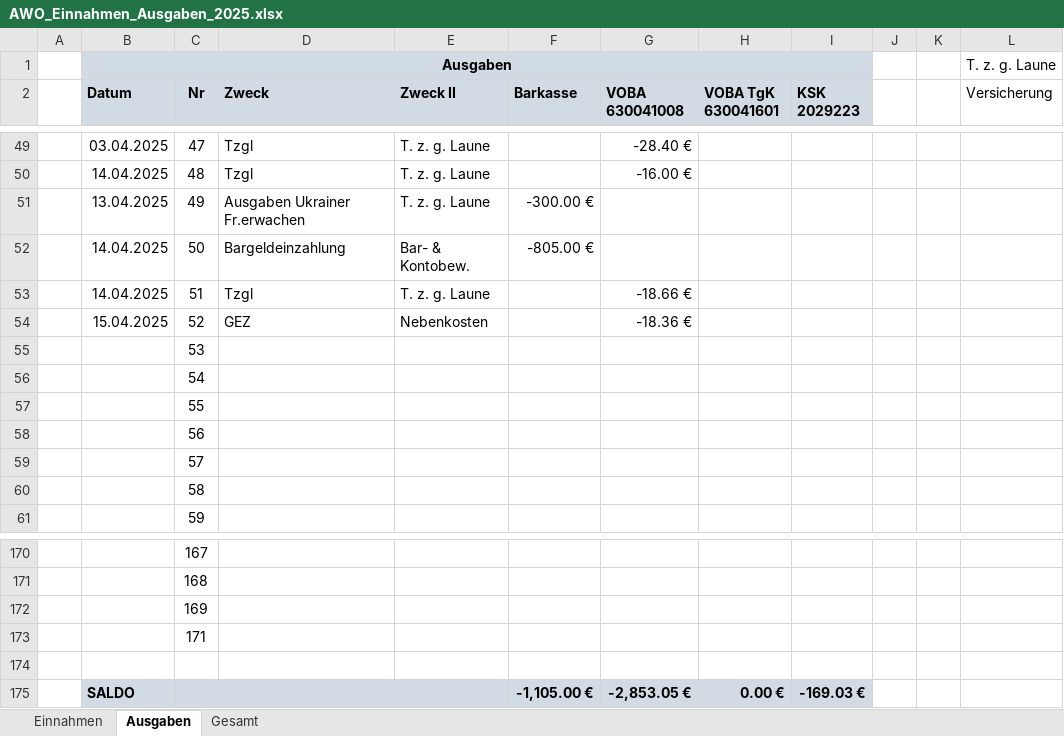
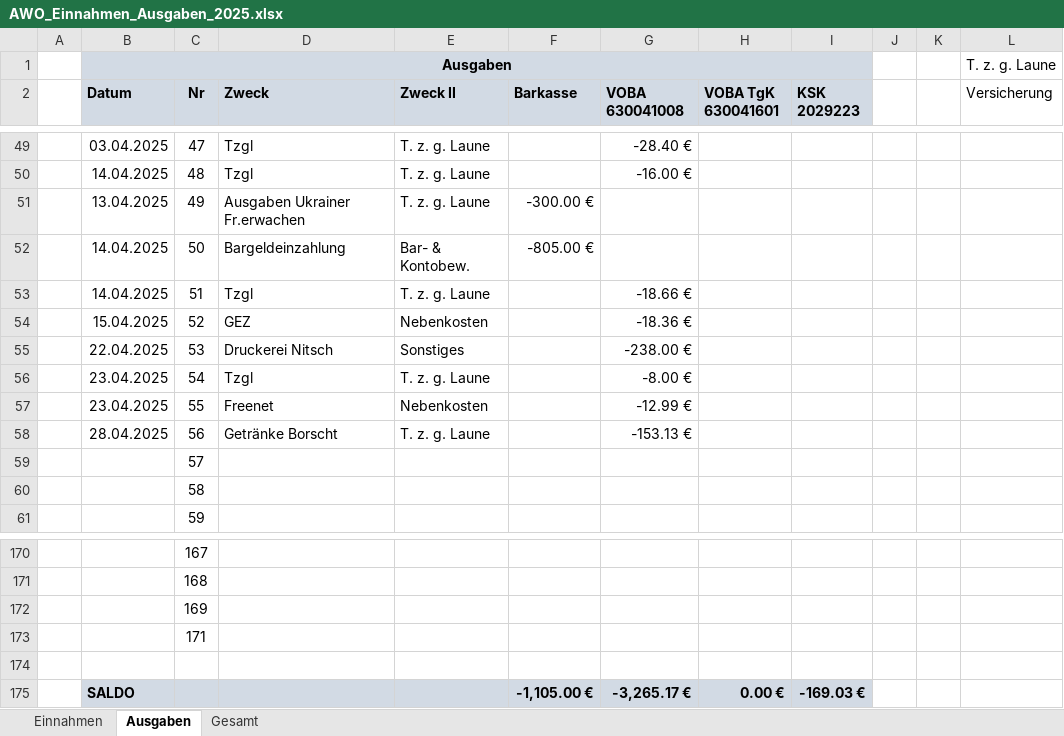
Before and after one commit to bwildner/AWO, an Excel workbook: 2025/AWO_Einnahmen_Ausgaben_2025.xlsx, sheet Ausgaben, drawn as a sheet; only a part is shown, gaps mark what is left out; values as stored, in another font and other column widths than the file's, no borders; conditional formats not drawn; the diff names each change by its address in the sheet, - before the commit and + after, or states it on an @@ line.

```diff
--- a/2025/AWO_Einnahmen_Ausgaben_2025.xlsx (sheet Ausgaben)
+++ b/2025/AWO_Einnahmen_Ausgaben_2025.xlsx (sheet Ausgaben)
-B55 (Datum): (empty)
+B55 (Datum): 22.04.2025
-D55 (Zweck): (empty)
+D55 (Zweck): Druckerei Nitsch
-E55 (Zweck II): (empty)
+E55 (Zweck II): Sonstiges
-G55 (VOBA 630041008): (empty)
+G55 (VOBA 630041008): -238.00 €
-B56:B57 (Datum): (empty)
+B56:B57 (Datum): 23.04.2025
-D56 (Zweck): (empty)
+D56 (Zweck): Tzgl
-E56 (Zweck II): (empty)
+E56 (Zweck II): T. z. g. Laune
-G56 (VOBA 630041008): (empty)
+G56 (VOBA 630041008): -8.00 €
-D57 (Zweck): (empty)
+D57 (Zweck): Freenet
-E57 (Zweck II): (empty)
+E57 (Zweck II): Nebenkosten
-G57 (VOBA 630041008): (empty)
+G57 (VOBA 630041008): -12.99 €
-B58 (Datum): (empty)
+B58 (Datum): 28.04.2025
-D58 (Zweck): (empty)
+D58 (Zweck): Getränke Borscht
-E58 (Zweck II): (empty)
+E58 (Zweck II): T. z. g. Laune
-G58 (VOBA 630041008): (empty)
+G58 (VOBA 630041008): -153.13 €
-G175 (VOBA 630041008): -2,853.05 €
+G175 (VOBA 630041008): -3,265.17 €
```
Also changed, not shown: sheet Einnahmen, 3 other files.
